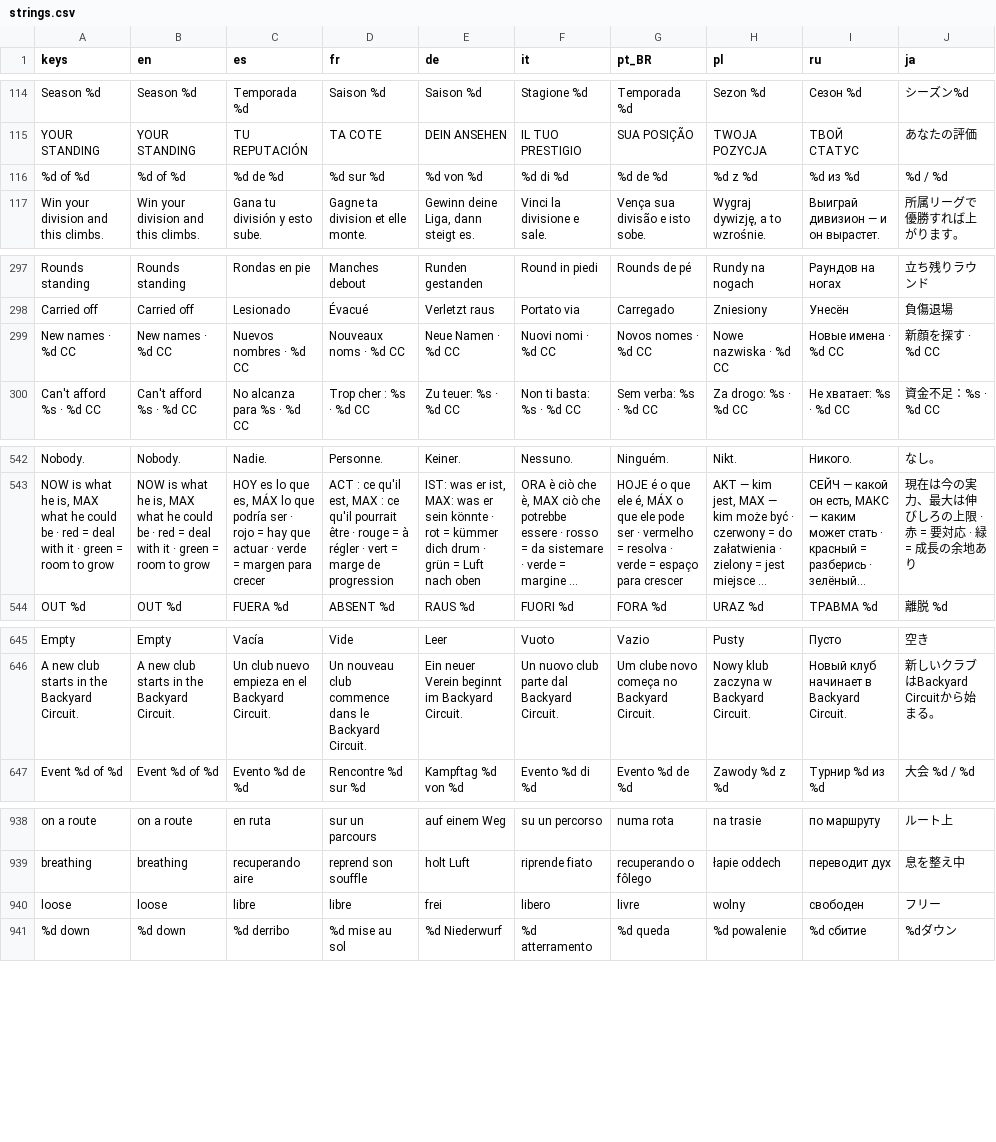
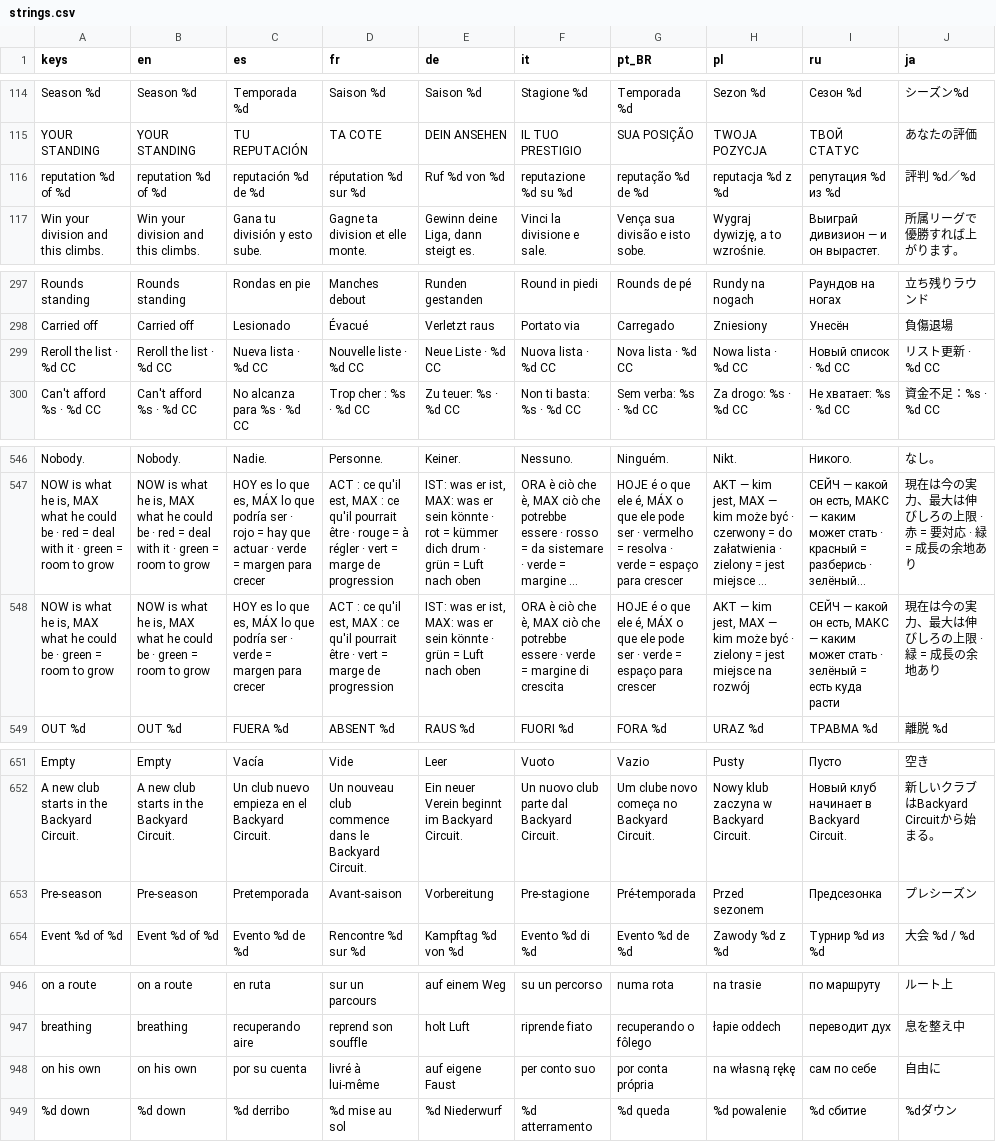
Before and after one commit to PeteMoe56/8bit-buhurt, a CSV file: locale/strings.csv, drawn as a sheet; only a part is shown, gaps mark what is left out; long unchanged cells end in …; removed rows and columns are numbered as before the commit, all else as after; the diff covers the shown part only; the diff names each change by its address in the sheet, - before the commit and + after, or states it on an @@ line.

```diff
--- a/locale/strings.csv
+++ b/locale/strings.csv
@@ row 116 moved to row 319: %d of %d @@
+row 116: reputation %d of %d | reputation %d of %d | reputación %d de %d | réputation %d sur %d | Ruf %d von %d | reputazione %d su %d | reputação %d de %d | reputacja %d z %d | репутация %d из %d | 評判 %d／%d
@@ row 299 moved to row 582: New names · %d CC @@
+row 299: Reroll the list · %d CC | Reroll the list · %d CC | Nueva lista · %d CC | Nouvelle liste · %d CC | Neue Liste · %d CC | Nuova lista · %d CC | Nova lista · %d CC | Nowa lista · %d CC | Новый список · %d CC | リスト更新 · %d CC
+row 548: NOW is what he is, MAX what he could be · green = room to grow | NOW is what he is, MAX what he could be · green = room to grow | HOY es lo que es, MÁX lo que podría ser · verde = margen para crecer | ACT : ce qu'il est, MAX : ce qu'il pourrait être · vert = marge de progression | IST: was er ist, MAX: was er sein könnte · grün = Luft nach oben | ORA è ciò che è, MAX ciò che potrebbe essere · verde = margine di crescita | HOJE é o que ele é, MÁX o que ele pode ser · verde = espaço para crescer | AKT — kim jest, MAX — kim może być · zielony = jest miejsce na rozwój | СЕЙЧ — какой он есть, МАКС — каким может стать · зелёный = есть куда расти | 現在は今の実力、最大は伸びしろの上限 · 緑 = 成長の余地あり
+row 653: Pre-season | Pre-season | Pretemporada | Avant-saison | Vorbereitung | Pre-stagione | Pré-temporada | Przed sezonem | Предсезонка | プレシーズン
-row 940: loose | loose | libre | libre | frei | libero | livre | wolny | свободен | フリー
+row 948: on his own | on his own | por su cuenta | livré à lui-même | auf eigene Faust | per conto suo | por conta própria | na własną rękę | сам по себе | 自由に
```
Also changed, not shown: 8 added rows, 4 removed rows and 15 edited cells elsewhere in this file, 21 other files.
